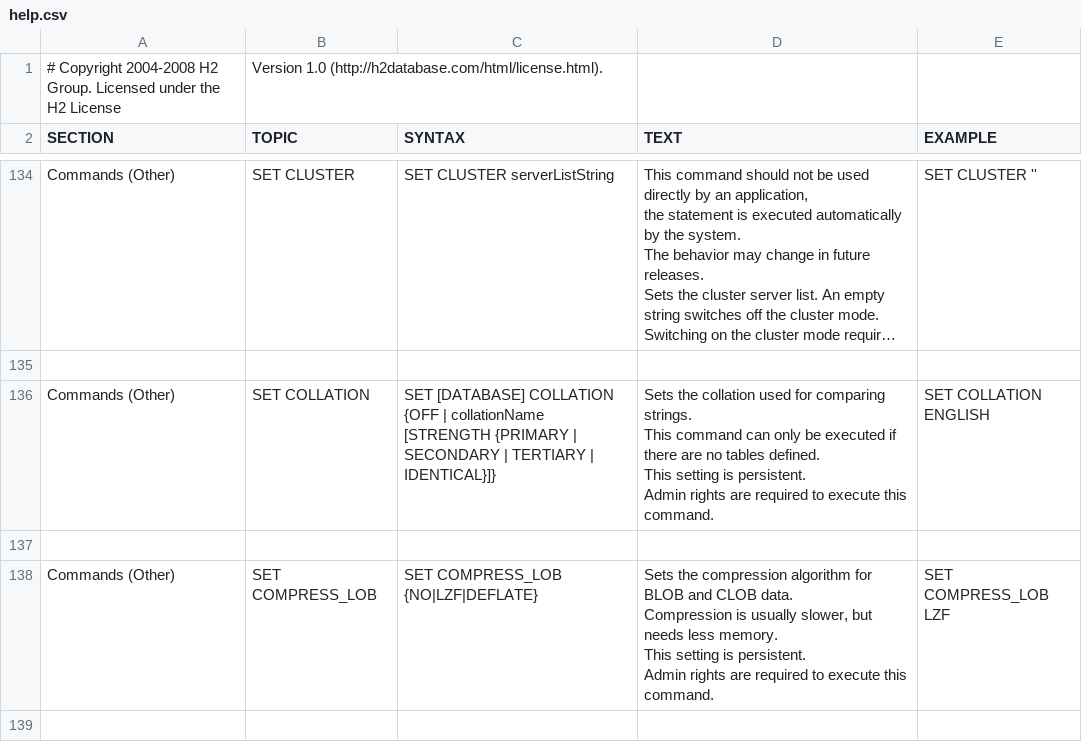
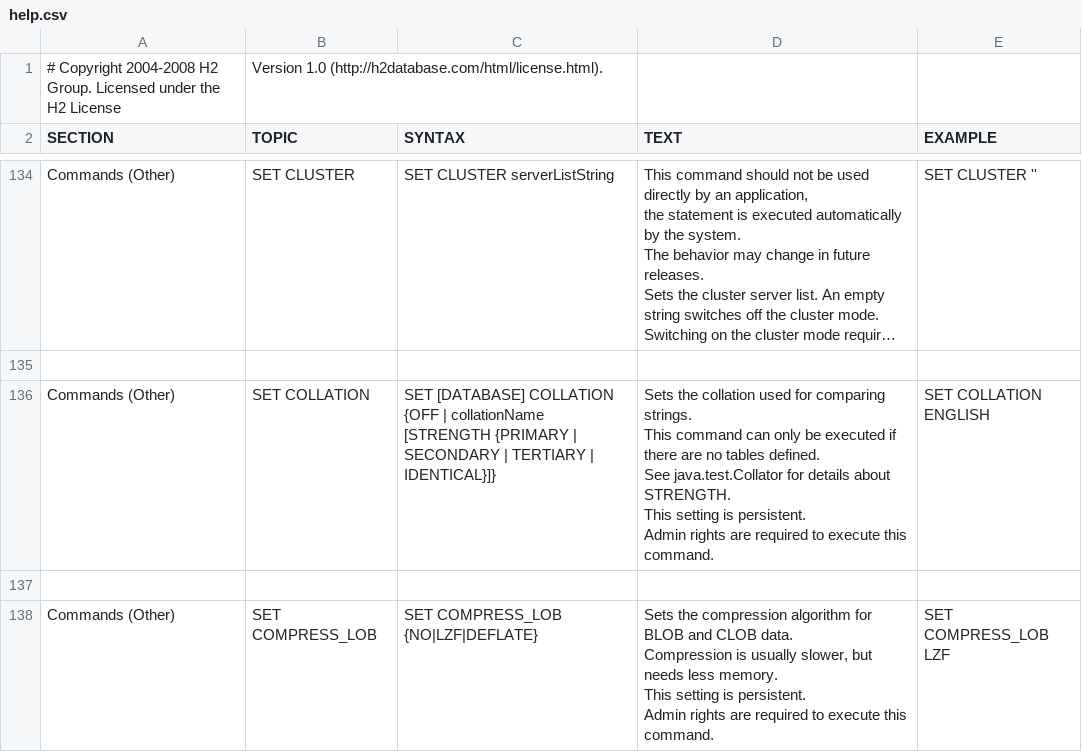
Before and after one commit to coderplay/h2-bitmap, a CSV file: h2/src/main/org/h2/res/help.csv, drawn as a sheet; only a part is shown, gaps mark what is left out; the shorter side is filled out with more unchanged rows; long unchanged cells end in …; ↵ is a line break in a cell; the diff names each change by its address in the sheet, - before the commit and + after, or states it on an @@ line.

```diff
--- a/h2/src/main/org/h2/res/help.csv
+++ b/h2/src/main/org/h2/res/help.csv
-D136 (TEXT): …tables defined. ↵ This setting…
+D136 (TEXT): …tables defined. ↵ See java.test.Collator for details about STRENGTH. ↵ This setting…
```
Also changed, not shown: 14 other files.
